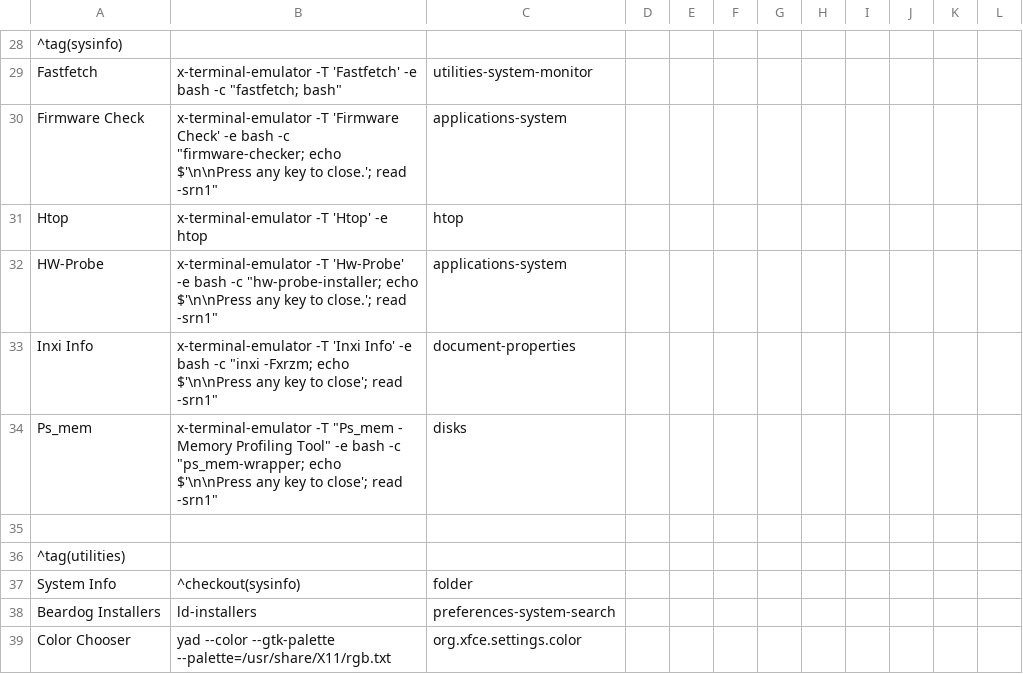
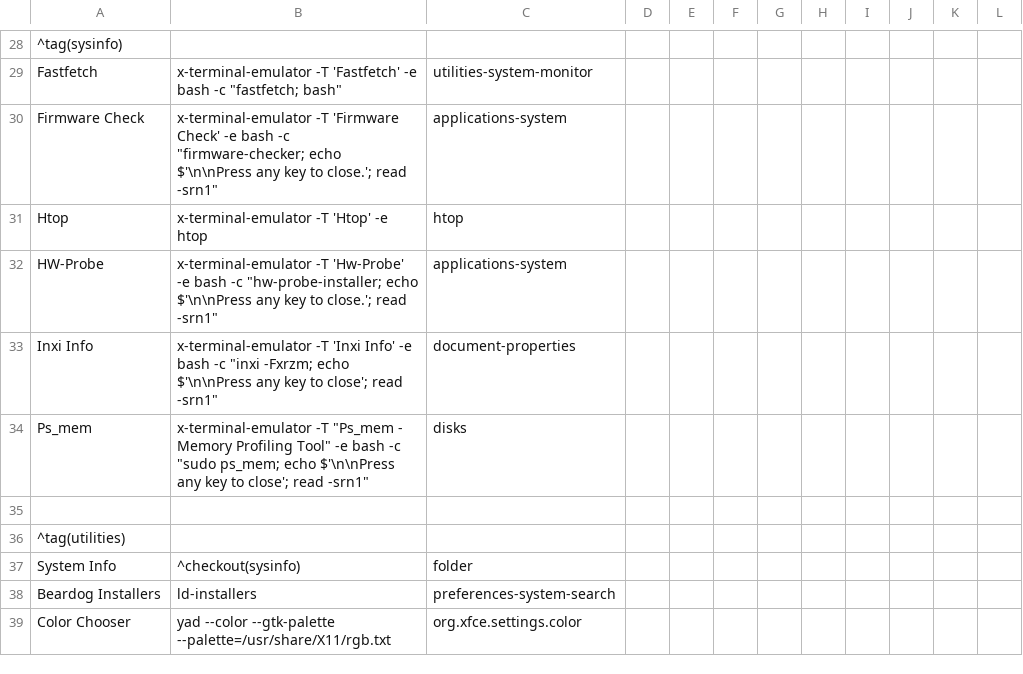
Before and after one commit to sleekmason/Beardog-Trixie, a CSV file: config/includes.chroot_after_packages/etc/skel/.config/jgmenu/prepend.csv, drawn as a sheet; only a part is shown, gaps mark what is left out.

```diff
--- a/config/includes.chroot_after_packages/etc/skel/.config/jgmenu/prepend.csv
+++ b/config/includes.chroot_after_packages/etc/skel/.config/jgmenu/prepend.csv
@@ -33,3 +33,3 @@ HW-Probe,           x-terminal-emulator -T 'Hw-Probe' -e bash -c "hw-probe-insta
 Inxi Info,          x-terminal-emulator -T 'Inxi Info' -e bash -c "inxi -Fxrzm; echo $'\n\nPress any key to close'; read -srn1",   document-properties
-Ps_mem,             x-terminal-emulator -T "Ps_mem - Memory Profiling Tool" -e bash -c "ps_mem-wrapper; echo $'\n\nPress any key to close'; read -srn1", disks
+Ps_mem,             x-terminal-emulator -T "Ps_mem - Memory Profiling Tool" -e bash -c "sudo ps_mem; echo $'\n\nPress any key to close'; read -srn1", disks
 
```
Also changed, not shown: 3 other files.
